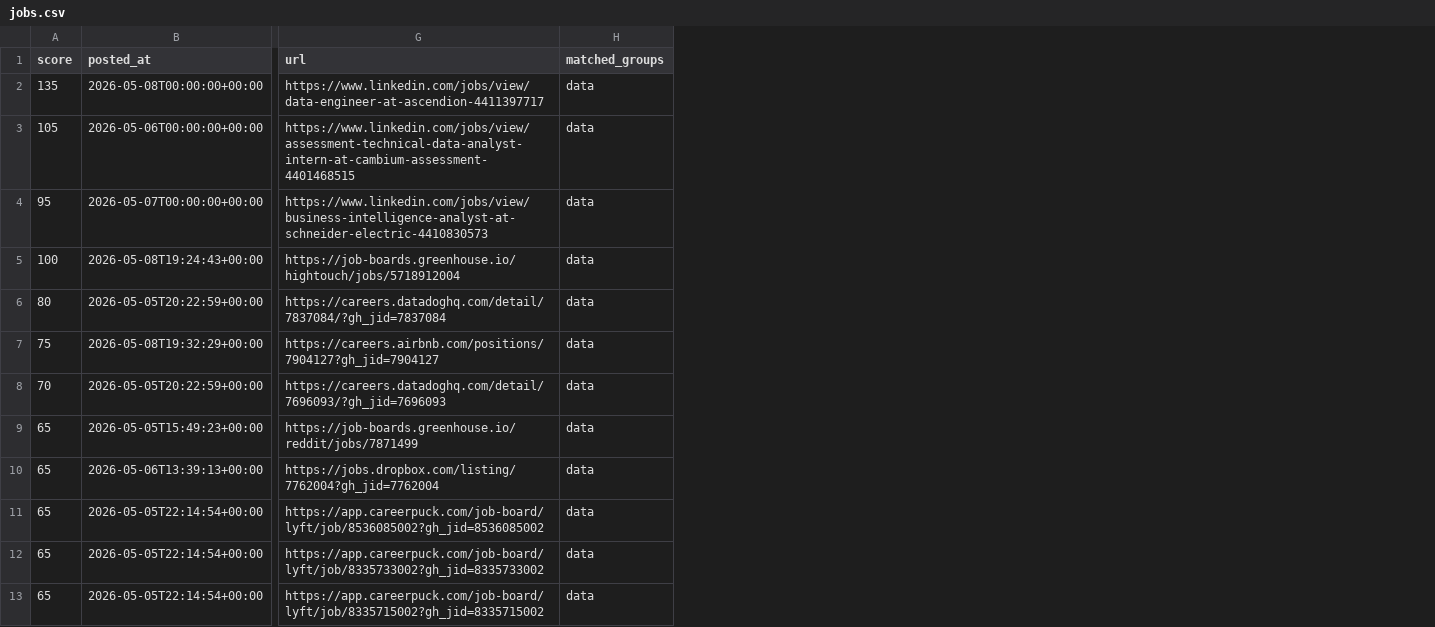
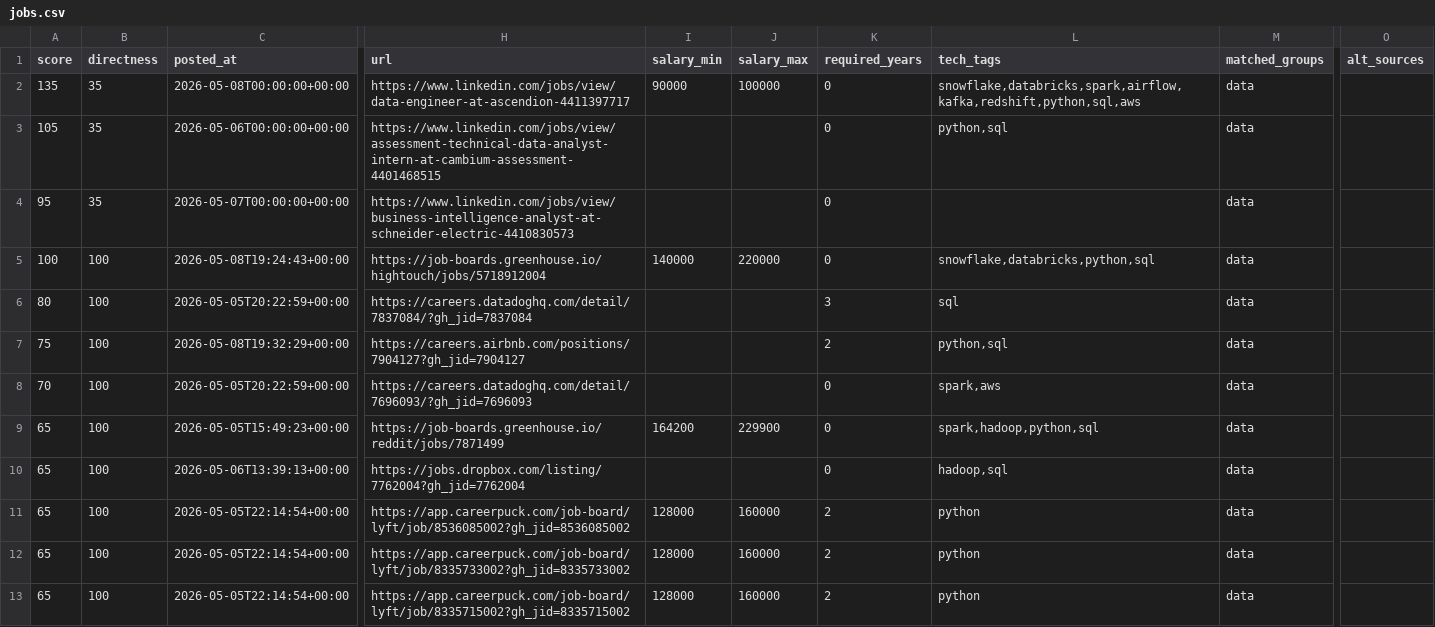
Before and after one commit to ryrk1020/Job-hunting, a CSV file: output/jobs.csv, drawn as a sheet; only a part is shown, gaps mark what is left out; the diff names each change by its address in the sheet, - before the commit and + after, or states it on an @@ line.

```diff
--- a/output/jobs.csv
+++ b/output/jobs.csv
+column B (directness), rows 2-13: 35 | 35 | 35 | 100 | 100 | 100 | 100 | 100 | 100 | 100 | 100 | 100
+column I (salary_min), rows 2-13: 90000 |  |  | 140000 |  |  |  | 164200 |  | 128000 | 128000 | 128000
+column J (salary_max), rows 2-13: 100000 |  |  | 220000 |  |  |  | 229900 |  | 160000 | 160000 | 160000
+column K (required_years), rows 2-13: 0 | 0 | 0 | 0 | 3 | 2 | 0 | 0 | 0 | 2 | 2 | 2
+column L (tech_tags), rows 2-13: snowflake,databricks,spark,airflow,kafka,redshift,python,sql,aws | python,sql |  | snowflake,databricks,python,sql | sql | python,sql | spark,aws | spark,hadoop,python,sql | hadoop,sql | python | python | python
+column O (alt_sources), empty
```
Also changed, not shown: 4 other files.
